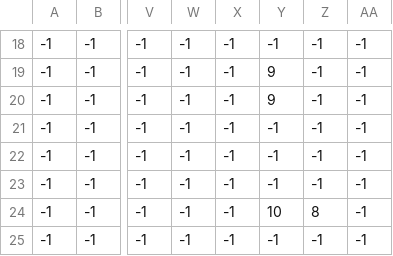
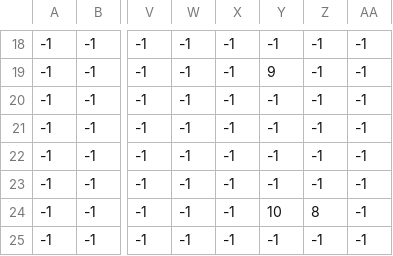
Before and after one commit to jschlicker/python-project, a CSV file: mapdata/map_Grass.csv, drawn as a sheet; only a part is shown, gaps mark what is left out; the diff names each change by its address in the sheet, - before the commit and + after, or states it on an @@ line.

```diff
--- a/mapdata/map_Grass.csv
+++ b/mapdata/map_Grass.csv
-Y20: 9
+Y20: -1
```
Also changed, not shown: 2 other files.
